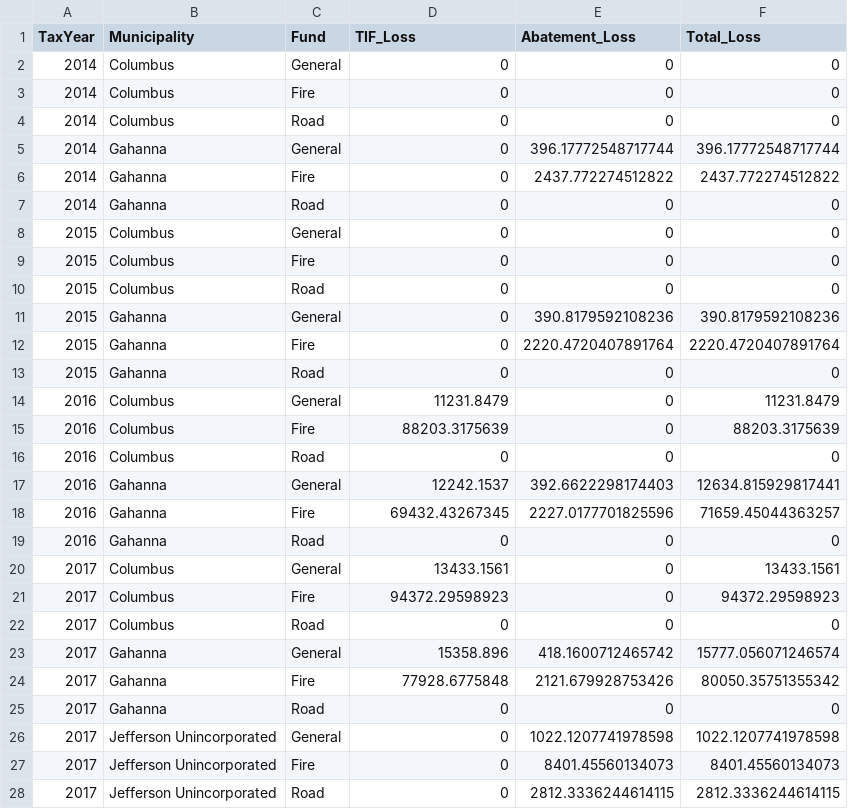
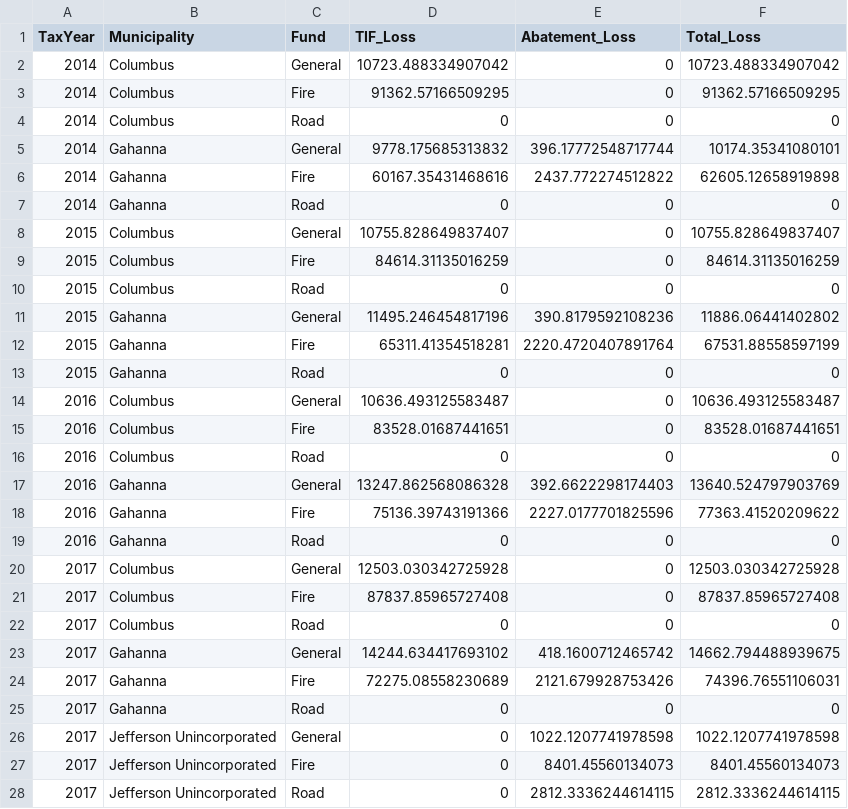
Before and after one commit to josephwhite-jfw/jefferson-township-tax-research, a CSV file: outputs/accurate_total_losses.csv, drawn as a sheet; only a part is shown; the diff covers the shown part only.

```diff
--- a/outputs/accurate_total_losses.csv
+++ b/outputs/accurate_total_losses.csv
@@ -1,25 +1,25 @@
 TaxYear,Municipality,Fund,TIF_Loss,Abatement_Loss,Total_Loss
-2014,Columbus,General,0,0,0
-2014,Columbus,Fire,0,0,0
+2014,Columbus,General,10723.488334907042,0,10723.488334907042
+2014,Columbus,Fire,91362.57166509295,0,91362.57166509295
 2014,Columbus,Road,0,0,0
-2014,Gahanna,General,0,396.17772548717744,396.17772548717744
-2014,Gahanna,Fire,0,2437.772274512822,2437.772274512822
+2014,Gahanna,General,9778.175685313832,396.17772548717744,10174.35341080101
+2014,Gahanna,Fire,60167.35431468616,2437.772274512822,62605.12658919898
 2014,Gahanna,Road,0,0,0
-2015,Columbus,General,0,0,0
-2015,Columbus,Fire,0,0,0
+2015,Columbus,General,10755.828649837407,0,10755.828649837407
+2015,Columbus,Fire,84614.31135016259,0,84614.31135016259
 2015,Columbus,Road,0,0,0
-2015,Gahanna,General,0,390.8179592108236,390.8179592108236
-2015,Gahanna,Fire,0,2220.4720407891764,2220.4720407891764
+2015,Gahanna,General,11495.246454817196,390.8179592108236,11886.06441402802
+2015,Gahanna,Fire,65311.41354518281,2220.4720407891764,67531.88558597199
 2015,Gahanna,Road,0,0,0
-2016,Columbus,General,11231.8479,0,11231.8479
-2016,Columbus,Fire,88203.3175639,0,88203.3175639
+2016,Columbus,General,10636.493125583487,0,10636.493125583487
+2016,Columbus,Fire,83528.01687441651,0,83528.01687441651
 2016,Columbus,Road,0,0,0
-2016,Gahanna,General,12242.1537,392.6622298174403,12634.815929817441
-2016,Gahanna,Fire,69432.43267345,2227.0177701825596,71659.45044363257
+2016,Gahanna,General,13247.862568086328,392.6622298174403,13640.524797903769
+2016,Gahanna,Fire,75136.39743191366,2227.0177701825596,77363.41520209622
 2016,Gahanna,Road,0,0,0
-2017,Columbus,General,13433.1561,0,13433.1561
-2017,Columbus,Fire,94372.29598923,0,94372.29598923
+2017,Columbus,General,12503.030342725928,0,12503.030342725928
+2017,Columbus,Fire,87837.85965727408,0,87837.85965727408
 2017,Columbus,Road,0,0,0
-2017,Gahanna,General,15358.896,418.1600712465742,15777.056071246574
-2017,Gahanna,Fire,77928.6775848,2121.679928753426,80050.35751355342
+2017,Gahanna,General,14244.634417693102,418.1600712465742,14662.794488939675
+2017,Gahanna,Fire,72275.08558230689,2121.679928753426,74396.76551106031
 2017,Gahanna,Road,0,0,0
```
Also changed, not shown: 110 edited cells elsewhere in this file, outputs/accurate_tif_losses.csv, outputs/accurate_total_losses_2024.csv, 22 other files.
